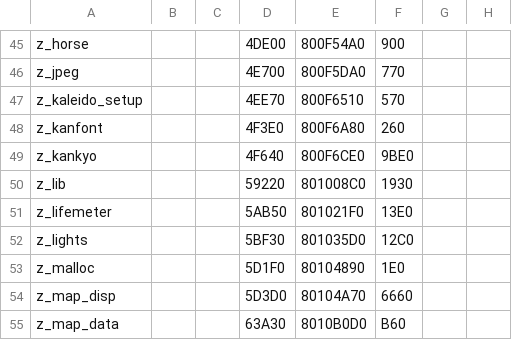
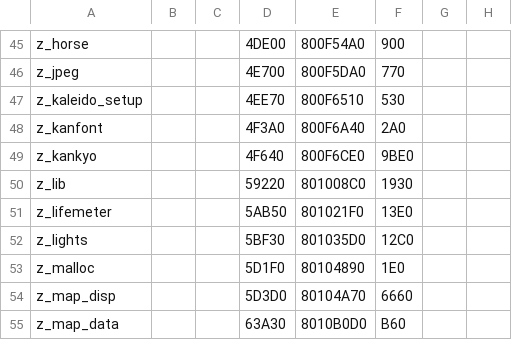
Before and after one commit to Decompollaborate/zelda64_compare, a CSV file: mm/tables/code.text.csv, drawn as a sheet; only a part is shown, gaps mark what is left out; the diff names each change by its address in the sheet, - before the commit and + after, or states it on an @@ line.

```diff
--- a/mm/tables/code.text.csv
+++ b/mm/tables/code.text.csv
-F47: 570
+F47: 530
-D48: 4F3E0
+D48: 4F3A0
-E48: 800F6A80
+E48: 800F6A40
-F48: 260
+F48: 2A0
```
Also changed, not shown: mm/nj0/tables/files_code.csv.
